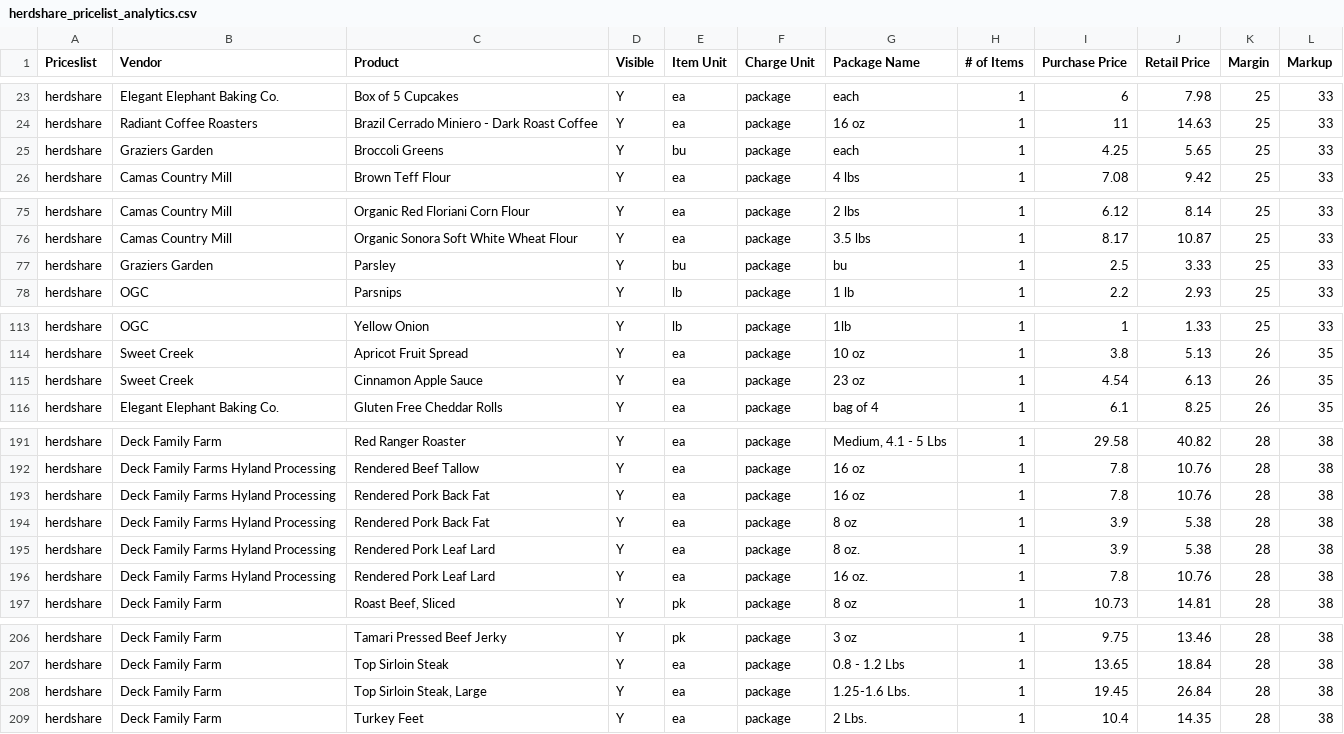
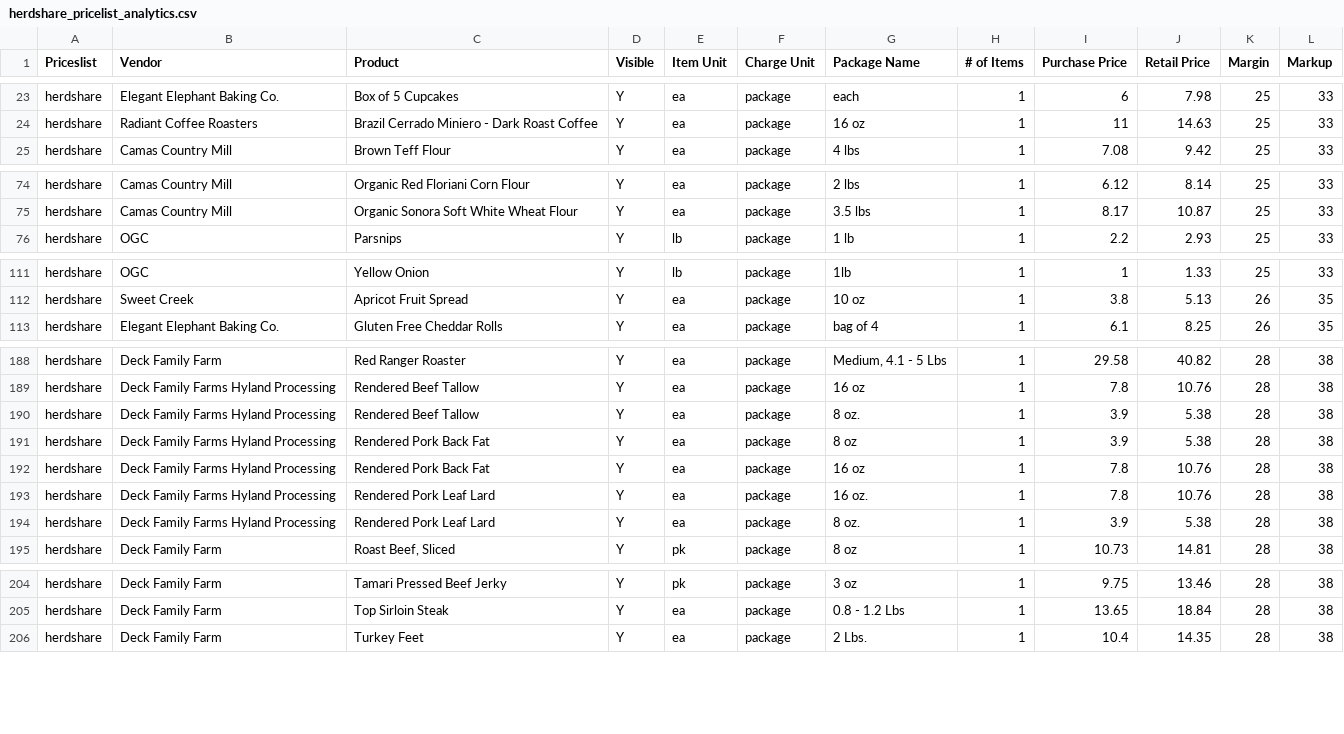
Before and after one commit to required777/TD-Testing-ffcsa_scripts, a CSV file: localline/data/herdshare_pricelist_analytics.csv, drawn as a sheet; only a part is shown, gaps mark what is left out.

Commit message:
Update data files

```diff
--- a/localline/data/herdshare_pricelist_analytics.csv
+++ b/localline/data/herdshare_pricelist_analytics.csv
@@ -24,3 +24,2 @@ herdshare,Elegant Elephant Baking Co.,Box of 5 Cupcakes,Y,ea,package,each,1,6,7.
 herdshare,Radiant Coffee Roasters,Brazil Cerrado Miniero - Dark Roast Coffee,Y,ea,package,16 oz,1,11,14.63,25,33
-herdshare,Graziers Garden,Broccoli Greens,Y,bu,package,each,1,4.25,5.65,25,33
 herdshare,Camas Country Mill,Brown Teff Flour,Y,ea,package,4 lbs,1,7.08,9.42,25,33
@@ -76,3 +75,2 @@ herdshare,Camas Country Mill,Organic Red Floriani Corn Flour,Y,ea,package,2 lbs,
 herdshare,Camas Country Mill,Organic Sonora Soft White Wheat Flour,Y,ea,package,3.5 lbs,1,8.17,10.87,25,33
-herdshare,Graziers Garden,Parsley,Y,bu,package,bu,1,2.5,3.33,25,33
 herdshare,OGC,Parsnips,Y,lb,package,1 lb,1,2.2,2.93,25,33
@@ -114,3 +112,2 @@ herdshare,OGC,Yellow Onion,Y,lb,package,1lb,1,1,1.33,25,33
 herdshare,Sweet Creek,Apricot Fruit Spread,Y,ea,package,10 oz,1,3.8,5.13,26,35
-herdshare,Sweet Creek,Cinnamon Apple Sauce,Y,ea,package,23 oz,1,4.54,6.13,26,35
 herdshare,Elegant Elephant Baking Co.,Gluten Free Cheddar Rolls,Y,ea,package,bag of 4,1,6.1,8.25,26,35
@@ -192,6 +189,7 @@ herdshare,Deck Family Farm,Red Ranger Roaster,Y,ea,package,"Medium, 4.1 - 5 Lbs"
 herdshare,Deck Family Farms Hyland Processing,Rendered Beef Tallow,Y,ea,package,16 oz,1,7.8,10.76,28,38
+herdshare,Deck Family Farms Hyland Processing,Rendered Beef Tallow,Y,ea,package,8 oz.,1,3.9,5.38,28,38
+herdshare,Deck Family Farms Hyland Processing,Rendered Pork Back Fat,Y,ea,package,8 oz,1,3.9,5.38,28,38
 herdshare,Deck Family Farms Hyland Processing,Rendered Pork Back Fat,Y,ea,package,16 oz,1,7.8,10.76,28,38
-herdshare,Deck Family Farms Hyland Processing,Rendered Pork Back Fat,Y,ea,package,8 oz,1,3.9,5.38,28,38
+herdshare,Deck Family Farms Hyland Processing,Rendered Pork Leaf Lard,Y,ea,package,16 oz.,1,7.8,10.76,28,38
 herdshare,Deck Family Farms Hyland Processing,Rendered Pork Leaf Lard,Y,ea,package,8 oz.,1,3.9,5.38,28,38
-herdshare,Deck Family Farms Hyland Processing,Rendered Pork Leaf Lard,Y,ea,package,16 oz.,1,7.8,10.76,28,38
 herdshare,Deck Family Farm,"Roast Beef, Sliced",Y,pk,package,8 oz,1,10.73,14.81,28,38
@@ -207,3 +205,2 @@ herdshare,Deck Family Farm,Tamari Pressed Beef Jerky,Y,pk,package,3 oz,1,9.75,13
 herdshare,Deck Family Farm,Top Sirloin Steak,Y,ea,package,0.8 - 1.2 Lbs,1,13.65,18.84,28,38
-herdshare,Deck Family Farm,"Top Sirloin Steak, Large",Y,ea,package,1.25-1.6 Lbs.,1,19.45,26.84,28,38
 herdshare,Deck Family Farm,Turkey Feet,Y,ea,package,2 Lbs.,1,10.4,14.35,28,38
```
Also changed, not shown: localline/data/guest_pricelist_analytics.csv, localline/data/members_pricelist_analytics.csv.
